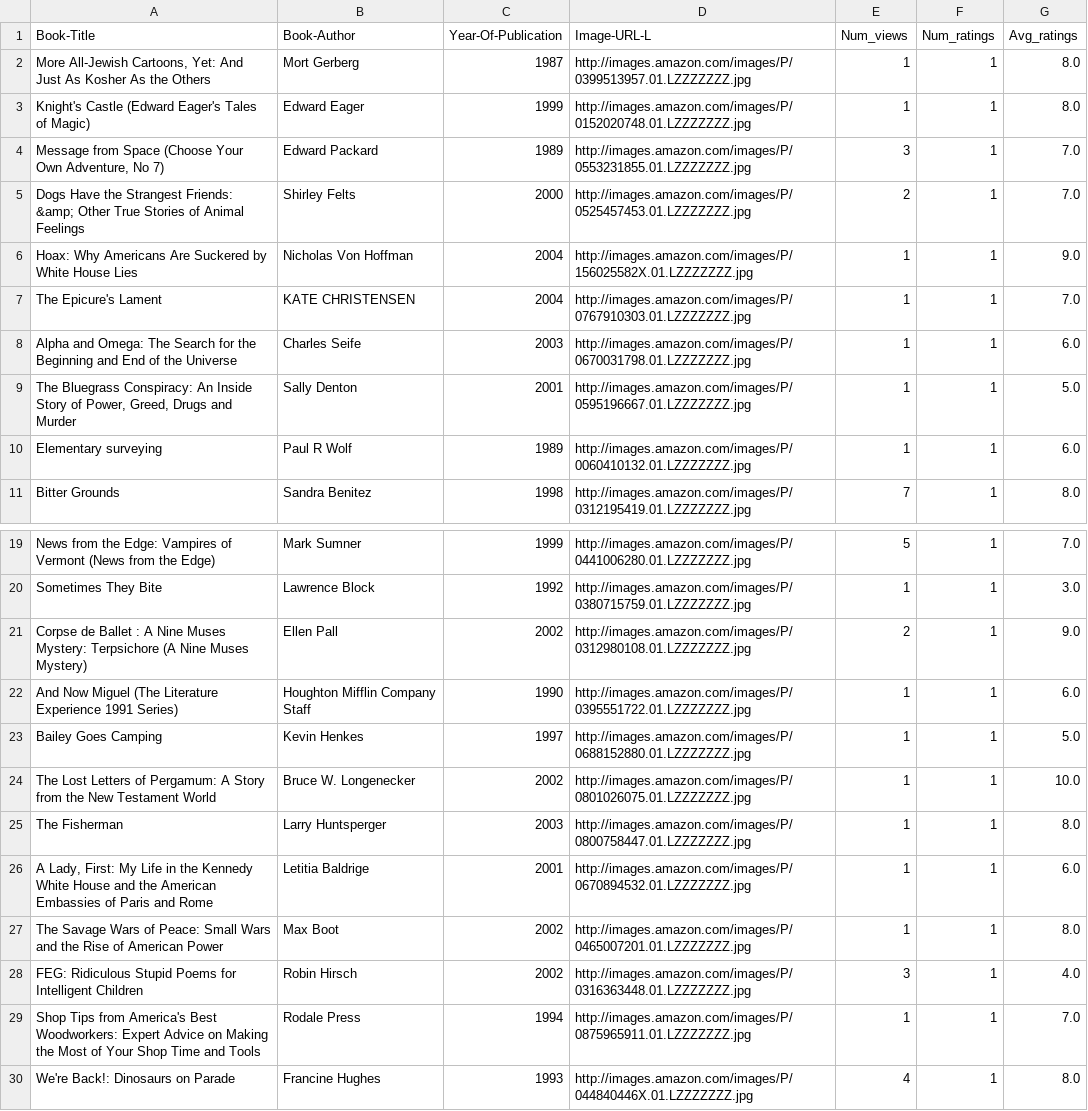
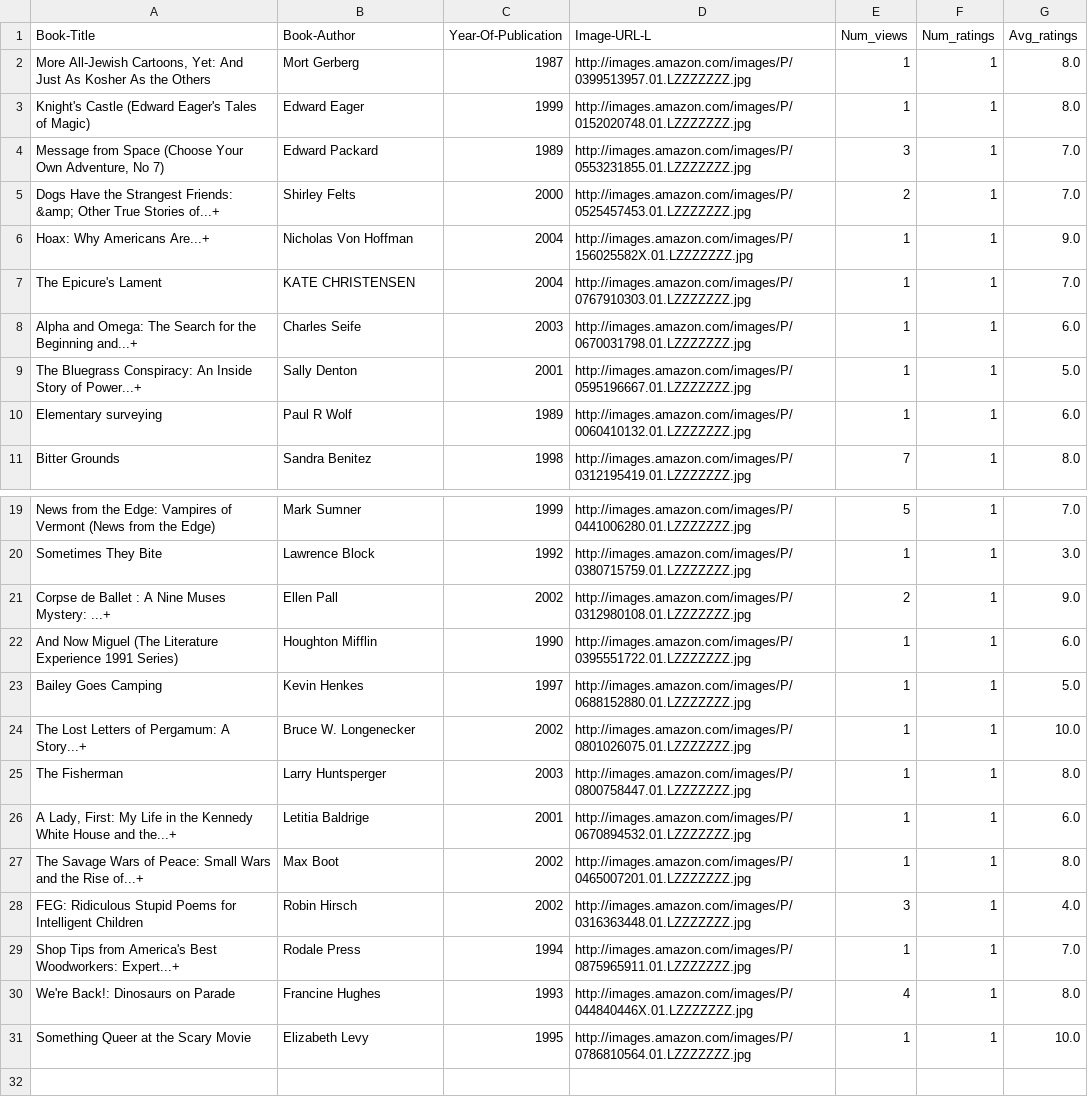
Before and after one commit to fgonzaga25/BookMatch, a CSV file: static/csv/menos_avaliados.csv, drawn as a sheet; only a part is shown, gaps mark what is left out; the shorter side is filled out with more unchanged rows.

```diff
--- a/static/csv/menos_avaliados.csv
+++ b/static/csv/menos_avaliados.csv
@@ -4,7 +4,7 @@ Knight's Castle (Edward Eager's Tales of Magic),Edward Eager,1999,http://images.
 "Message from Space (Choose Your Own Adventure, No 7)",Edward Packard,1989,http://images.amazon.com/images/P/0553231855.01.LZZZZZZZ.jpg,3,1,7.0
-Dogs Have the Strangest Friends: &amp; Other True Stories of Animal Feelings,Shirley Felts,2000,http://images.amazon.com/images/P/0525457453.01.LZZZZZZZ.jpg,2,1,7.0
-Hoax: Why Americans Are Suckered by White House Lies,Nicholas Von Hoffman,2004,http://images.amazon.com/images/P/156025582X.01.LZZZZZZZ.jpg,1,1,9.0
+Dogs Have the Strangest Friends: &amp; Other True Stories of...+,Shirley Felts,2000,http://images.amazon.com/images/P/0525457453.01.LZZZZZZZ.jpg,2,1,7.0
+Hoax: Why Americans Are...+,Nicholas Von Hoffman,2004,http://images.amazon.com/images/P/156025582X.01.LZZZZZZZ.jpg,1,1,9.0
 The Epicure's Lament,KATE CHRISTENSEN,2004,http://images.amazon.com/images/P/0767910303.01.LZZZZZZZ.jpg,1,1,7.0
-Alpha and Omega: The Search for the Beginning and End of the Universe,Charles Seife,2003,http://images.amazon.com/images/P/0670031798.01.LZZZZZZZ.jpg,1,1,6.0
-"The Bluegrass Conspiracy: An Inside Story of Power, Greed, Drugs and Murder",Sally Denton,2001,http://images.amazon.com/images/P/0595196667.01.LZZZZZZZ.jpg,1,1,5.0
+Alpha and Omega: The Search for the Beginning and...+,Charles Seife,2003,http://images.amazon.com/images/P/0670031798.01.LZZZZZZZ.jpg,1,1,6.0
+"The Bluegrass Conspiracy: An Inside Story of Power...+",Sally Denton,2001,http://images.amazon.com/images/P/0595196667.01.LZZZZZZZ.jpg,1,1,5.0
 Elementary surveying,Paul R Wolf,1989,http://images.amazon.com/images/P/0060410132.01.LZZZZZZZ.jpg,1,1,6.0
@@ -20,11 +20,11 @@ News from the Edge: Vampires of Vermont (News from the Edge),Mark Sumner,1999,ht
 Sometimes They Bite,Lawrence Block,1992,http://images.amazon.com/images/P/0380715759.01.LZZZZZZZ.jpg,1,1,3.0
-Corpse de Ballet : A Nine Muses Mystery: Terpsichore (A Nine Muses Mystery),Ellen Pall,2002,http://images.amazon.com/images/P/0312980108.01.LZZZZZZZ.jpg,2,1,9.0
-And Now Miguel (The Literature Experience 1991 Series),Houghton Mifflin Company Staff,1990,http://images.amazon.com/images/P/0395551722.01.LZZZZZZZ.jpg,1,1,6.0
+Corpse de Ballet : A Nine Muses Mystery: ...+,Ellen Pall,2002,http://images.amazon.com/images/P/0312980108.01.LZZZZZZZ.jpg,2,1,9.0
+And Now Miguel (The Literature Experience 1991 Series),Houghton Mifflin,1990,http://images.amazon.com/images/P/0395551722.01.LZZZZZZZ.jpg,1,1,6.0
 Bailey Goes Camping,Kevin Henkes,1997,http://images.amazon.com/images/P/0688152880.01.LZZZZZZZ.jpg,1,1,5.0
-The Lost Letters of Pergamum: A Story from the New Testament World,Bruce W. Longenecker,2002,http://images.amazon.com/images/P/0801026075.01.LZZZZZZZ.jpg,1,1,10.0
+The Lost Letters of Pergamum: A Story...+,Bruce W. Longenecker,2002,http://images.amazon.com/images/P/0801026075.01.LZZZZZZZ.jpg,1,1,10.0
 The Fisherman,Larry Huntsperger,2003,http://images.amazon.com/images/P/0800758447.01.LZZZZZZZ.jpg,1,1,8.0
-"A Lady, First: My Life in the Kennedy White House and the American Embassies of Paris and Rome",Letitia Baldrige,2001,http://images.amazon.com/images/P/0670894532.01.LZZZZZZZ.jpg,1,1,6.0
-The Savage Wars of Peace: Small Wars and the Rise of American Power,Max Boot,2002,http://images.amazon.com/images/P/0465007201.01.LZZZZZZZ.jpg,1,1,8.0
+"A Lady, First: My Life in the Kennedy White House and the...+",Letitia Baldrige,2001,http://images.amazon.com/images/P/0670894532.01.LZZZZZZZ.jpg,1,1,6.0
+The Savage Wars of Peace: Small Wars and the Rise of...+,Max Boot,2002,http://images.amazon.com/images/P/0465007201.01.LZZZZZZZ.jpg,1,1,8.0
 FEG: Ridiculous Stupid Poems for Intelligent Children,Robin Hirsch,2002,http://images.amazon.com/images/P/0316363448.01.LZZZZZZZ.jpg,3,1,4.0
-Shop Tips from America's Best Woodworkers: Expert Advice on Making the Most of Your Shop Time and Tools,Rodale Press,1994,http://images.amazon.com/images/P/0875965911.01.LZZZZZZZ.jpg,1,1,7.0
+Shop Tips from America's Best Woodworkers: Expert...+,Rodale Press,1994,http://images.amazon.com/images/P/0875965911.01.LZZZZZZZ.jpg,1,1,7.0
 We're Back!: Dinosaurs on Parade,Francine Hughes,1993,http://images.amazon.com/images/P/044840446X.01.LZZZZZZZ.jpg,4,1,8.0
```
Also changed, not shown: static/csv/melhores_medias.csv, static/csv/menos_visualizados.csv, 4 other files.
